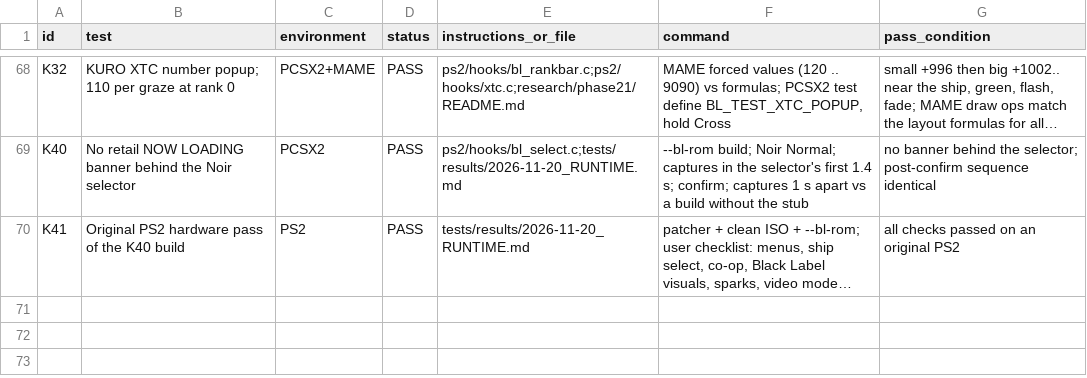
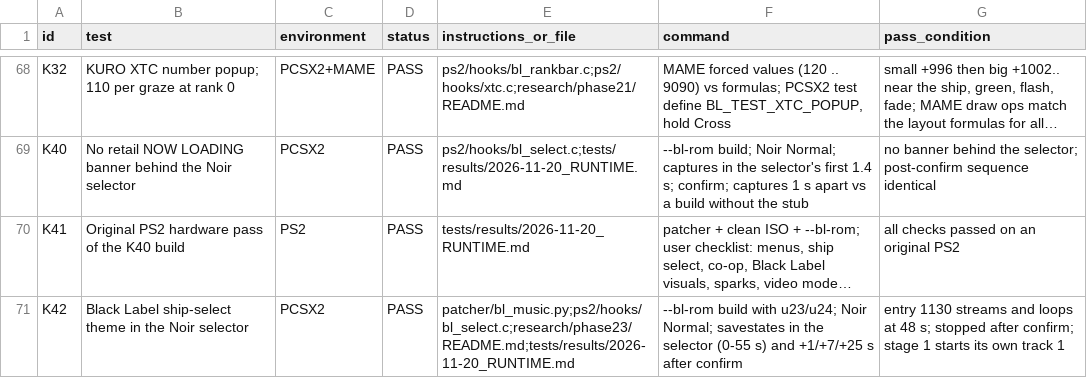
Before and after one commit to calcification/ibara-complete, a CSV file: TEST_MATRIX.csv, drawn as a sheet; only a part is shown, gaps mark what is left out; long unchanged cells end in …; the diff names each change by its address in the sheet, - before the commit and + after, or states it on an @@ line.

```diff
--- a/TEST_MATRIX.csv
+++ b/TEST_MATRIX.csv
+row 71: K42 | Black Label ship-select theme in the Noir selector | PCSX2 | PASS | patcher/bl_music.py;ps2/hooks/bl_select.c;research/phase23/README.md;tests/results/2026-11-20_RUNTIME.md | --bl-rom build with u23/u24; Noir Normal; savestates in the selector (0-55 s) and +1/+7/+25 s after confirm | entry 1130 streams and loops at 48 s; stopped after confirm; stage 1 starts its own track 1
```
Also changed, not shown: 13 other files.
